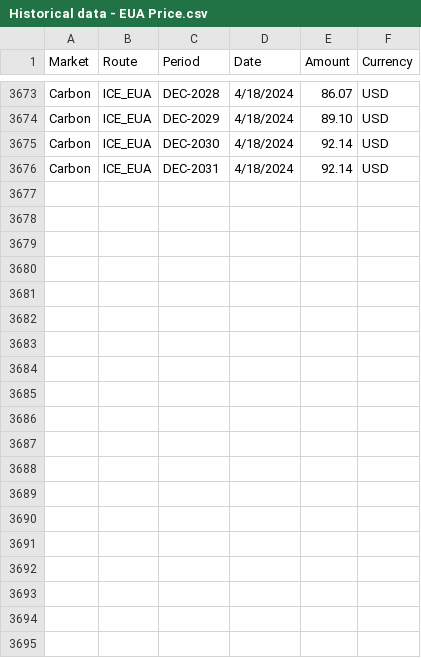
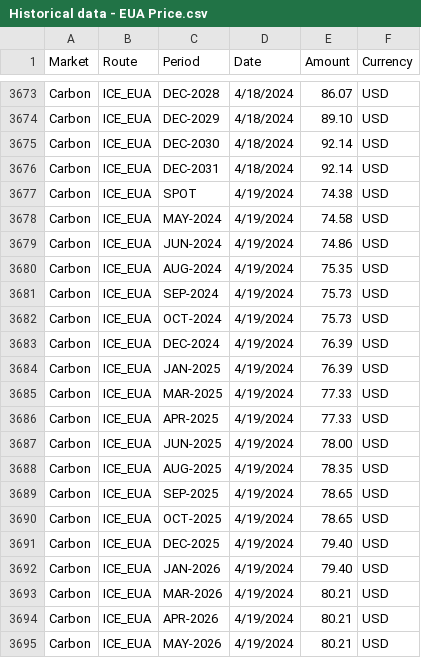
Before and after one commit to huanhuanbass/EUA, a CSV file: Historical data - EUA Price.csv, drawn as a sheet; only a part is shown, gaps mark what is left out; the diff covers the shown part only; the diff names each change by its address in the sheet, - before the commit and + after, or states it on an @@ line.

```diff
--- a/Historical data - EUA Price.csv
+++ b/Historical data - EUA Price.csv
+row 3677: Carbon | ICE_EUA | SPOT | 4/19/2024 | 74.38 | USD
+row 3678: Carbon | ICE_EUA | MAY-2024 | 4/19/2024 | 74.58 | USD
+row 3679: Carbon | ICE_EUA | JUN-2024 | 4/19/2024 | 74.86 | USD
+row 3680: Carbon | ICE_EUA | AUG-2024 | 4/19/2024 | 75.35 | USD
+row 3681: Carbon | ICE_EUA | SEP-2024 | 4/19/2024 | 75.73 | USD
+row 3682: Carbon | ICE_EUA | OCT-2024 | 4/19/2024 | 75.73 | USD
+row 3683: Carbon | ICE_EUA | DEC-2024 | 4/19/2024 | 76.39 | USD
+row 3684: Carbon | ICE_EUA | JAN-2025 | 4/19/2024 | 76.39 | USD
+row 3685: Carbon | ICE_EUA | MAR-2025 | 4/19/2024 | 77.33 | USD
+row 3686: Carbon | ICE_EUA | APR-2025 | 4/19/2024 | 77.33 | USD
+row 3687: Carbon | ICE_EUA | JUN-2025 | 4/19/2024 | 78.00 | USD
+row 3688: Carbon | ICE_EUA | AUG-2025 | 4/19/2024 | 78.35 | USD
+row 3689: Carbon | ICE_EUA | SEP-2025 | 4/19/2024 | 78.65 | USD
+row 3690: Carbon | ICE_EUA | OCT-2025 | 4/19/2024 | 78.65 | USD
+row 3691: Carbon | ICE_EUA | DEC-2025 | 4/19/2024 | 79.40 | USD
+row 3692: Carbon | ICE_EUA | JAN-2026 | 4/19/2024 | 79.40 | USD
+row 3693: Carbon | ICE_EUA | MAR-2026 | 4/19/2024 | 80.21 | USD
+row 3694: Carbon | ICE_EUA | APR-2026 | 4/19/2024 | 80.21 | USD
+row 3695: Carbon | ICE_EUA | MAY-2026 | 4/19/2024 | 80.21 | USD
```
Also changed, not shown: 12 added rows elsewhere in this file, European Union Allowance.csv.
